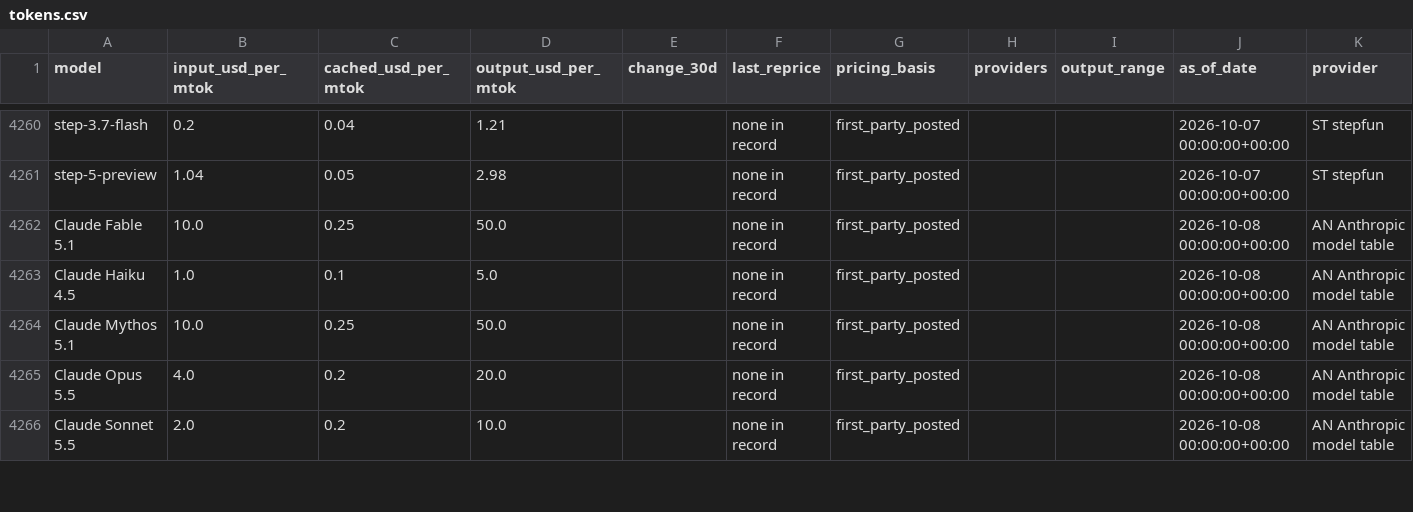
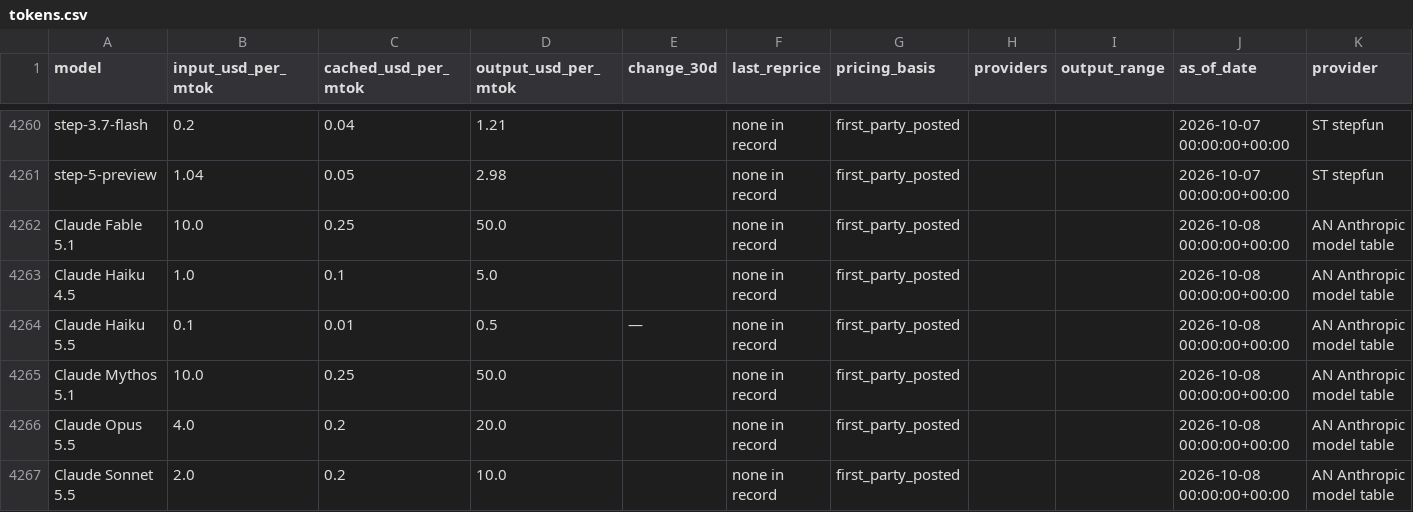
Before and after one commit to charlieamadeus/bipp-streamlit, a CSV file: data/history/tokens.csv, drawn as a sheet; only a part is shown, gaps mark what is left out; the diff covers the shown part only; the diff names each change by its address in the sheet, - before the commit and + after, or states it on an @@ line.

```diff
--- a/data/history/tokens.csv
+++ b/data/history/tokens.csv
+row 4264: Claude Haiku 5.5 | 0.1 | 0.01 | 0.5 | — | none in record | first_party_posted |  |  | 2026-10-08 00:00:00+00:00 | AN Anthropic model table
```
Also changed, not shown: 7 added rows and 16 edited cells elsewhere in this file, 1 other file.
